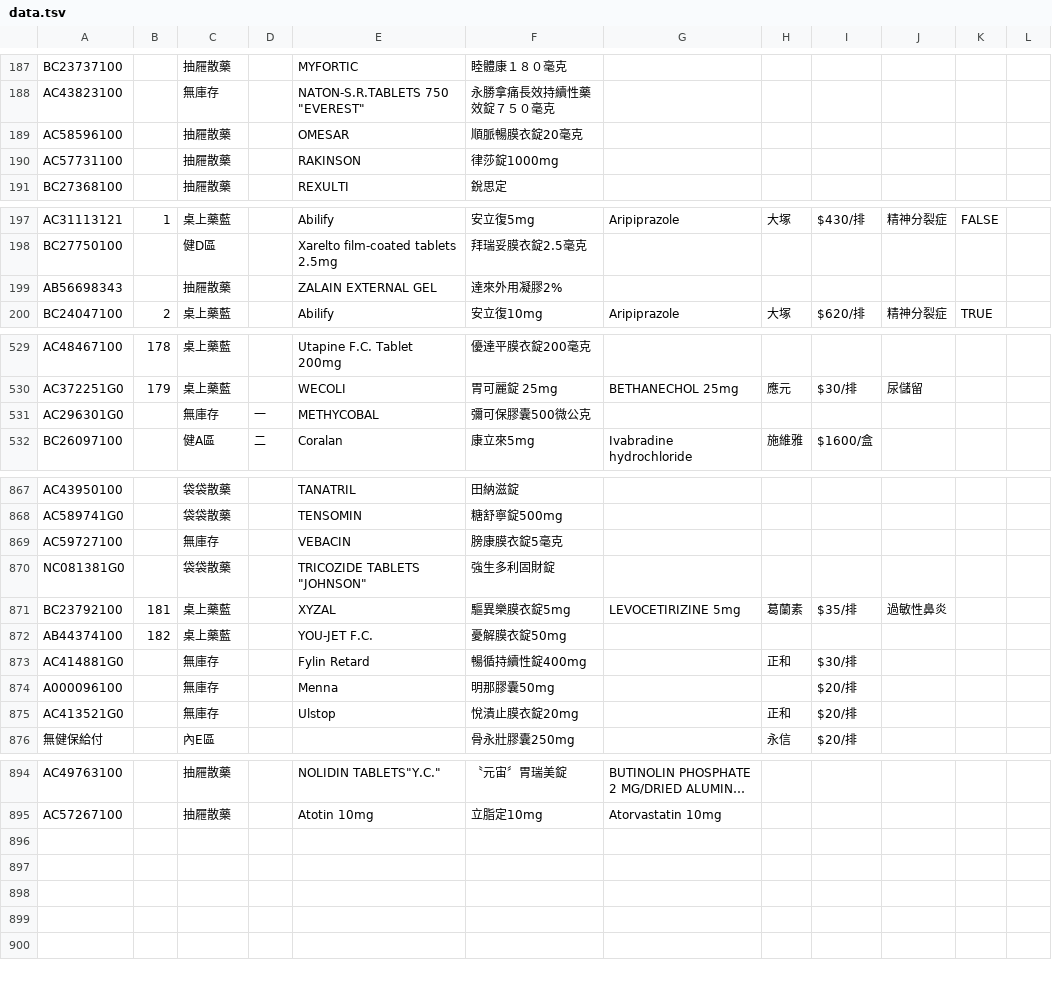
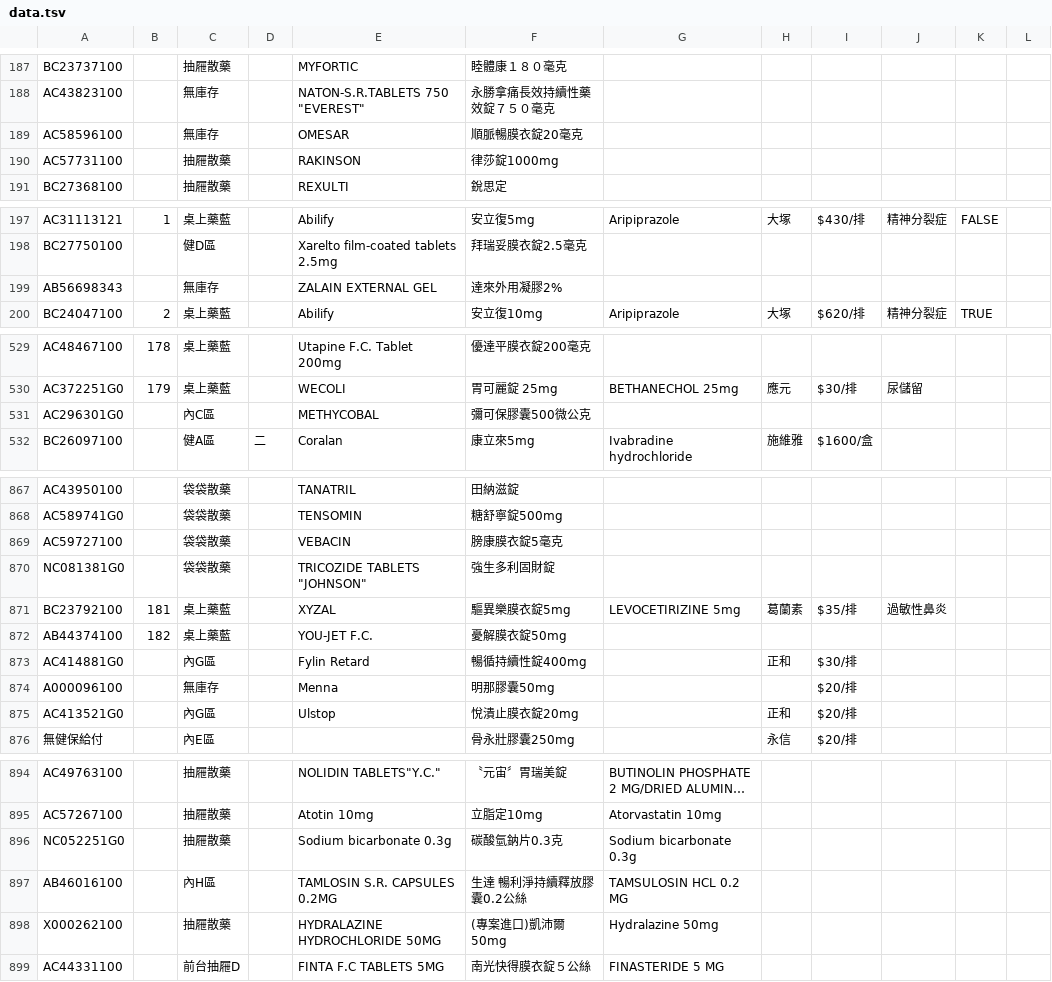
Before and after one commit to jianshiangsanho/drugSeat, a TSV file: data.tsv, drawn as a sheet; only a part is shown, gaps mark what is left out; long unchanged cells end in …; the diff covers the shown part only; the diff names each change by its address in the sheet, - before the commit and + after, or states it on an @@ line.

Commit message:
update data.tsv

```diff
--- a/data.tsv
+++ b/data.tsv
-C189: 抽屜散藥
+C189: 無庫存
-C199: 抽屜散藥
+C199: 無庫存
-C531: 無庫存
+C531: 內C區
-D531: 一
+D531: (empty)
-C869: 無庫存
+C869: 袋袋散藥
-C873: 無庫存
+C873: 內G區
-C875: 無庫存
+C875: 內G區
+row 896: NC052251G0 |  | 抽屜散藥 |  | Sodium bicarbonate 0.3g | 碳酸氫鈉片0.3克 | Sodium bicarbonate 0.3g
+row 897: AB46016100 |  | 內H區 |  | TAMLOSIN S.R. CAPSULES 0.2MG | 生達 暢利淨持續釋放膠囊0.2公絲 | TAMSULOSIN HCL 0.2 MG
+row 898: X000262100 |  | 抽屜散藥 |  | HYDRALAZINE HYDROCHLORIDE 50MG | (專案進口)凱沛爾50mg | Hydralazine 50mg
+row 899: AC44331100 |  | 前台抽屜D |  | FINTA F.C TABLETS 5MG | 南光快得膜衣錠５公絲 | FINASTERIDE 5 MG
```
Also changed, not shown: 5 edited cells elsewhere in this file.
